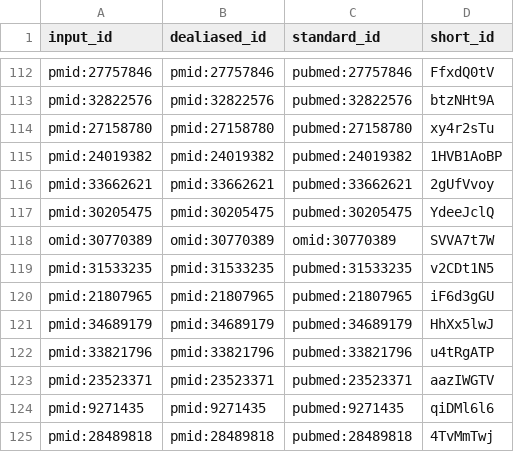
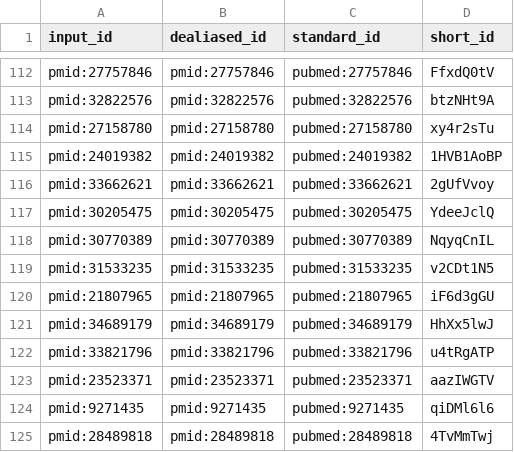
Before and after one commit to scherzerthesis/thesis, a TSV file: citations.tsv, drawn as a sheet; only a part is shown, gaps mark what is left out; removed rows and columns are numbered as before the commit, all else as after; the diff names each change by its address in the sheet, - before the commit and + after, or states it on an @@ line.

```diff
--- a/citations.tsv
+++ b/citations.tsv
-row 118: omid:30770389 | omid:30770389 | omid:30770389 | SVVA7t7W
+row 118: pmid:30770389 | pmid:30770389 | pubmed:30770389 | NqyqCnIL
```
Also changed, not shown: 8 other files.
